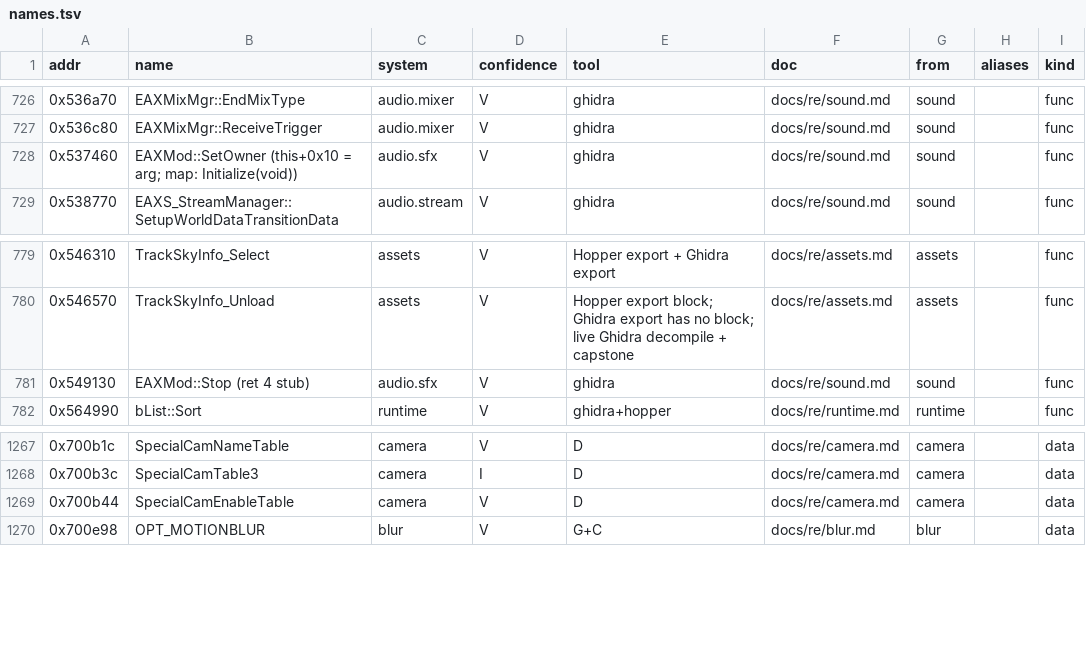
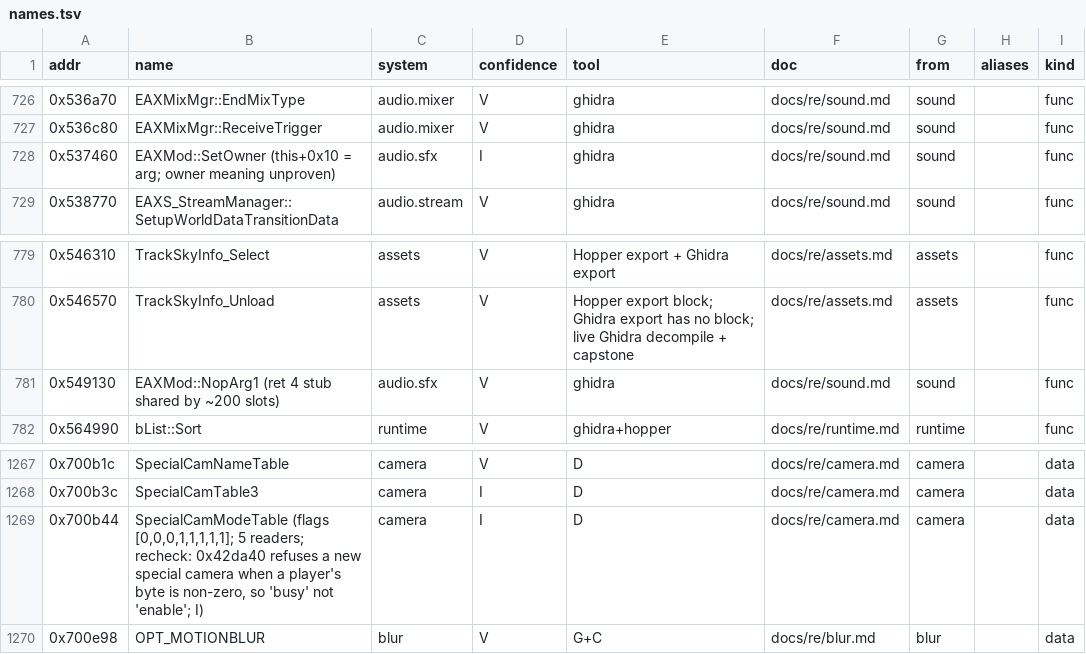
Before and after one commit to Caliko06/RE-NFSU, a TSV file: census/names.tsv, drawn as a sheet; only a part is shown, gaps mark what is left out.

```diff
--- a/census/names.tsv
+++ b/census/names.tsv
@@ -727,3 +727,3 @@ addr	name	system	confidence	tool	doc	from	aliases	kind
 0x536c80	EAXMixMgr::ReceiveTrigger	audio.mixer	V	ghidra	docs/re/sound.md	sound		func
-0x537460	EAXMod::SetOwner (this+0x10 = arg; map: Initialize(void))	audio.sfx	V	ghidra	docs/re/sound.md	sound		func
+0x537460	EAXMod::SetOwner (this+0x10 = arg; owner meaning unproven)	audio.sfx	I	ghidra	docs/re/sound.md	sound		func
 0x538770	EAXS_StreamManager::SetupWorldDataTransitionData	audio.stream	V	ghidra	docs/re/sound.md	sound		func
@@ -780,3 +780,3 @@ addr	name	system	confidence	tool	doc	from	aliases	kind
 0x546570	TrackSkyInfo_Unload	assets	V	Hopper export block; Ghidra export has no block; live Ghidra decompile + capstone	docs/re/assets.md	assets		func
-0x549130	EAXMod::Stop (ret 4 stub)	audio.sfx	V	ghidra	docs/re/sound.md	sound		func
+0x549130	EAXMod::NopArg1 (ret 4 stub shared by ~200 slots)	audio.sfx	V	ghidra	docs/re/sound.md	sound		func
 0x564990	bList::Sort	runtime	V	ghidra+hopper	docs/re/runtime.md	runtime		func
@@ -1268,3 +1268,3 @@ addr	name	system	confidence	tool	doc	from	aliases	kind
 0x700b3c	SpecialCamTable3	camera	I	D	docs/re/camera.md	camera		data
-0x700b44	SpecialCamEnableTable	camera	V	D	docs/re/camera.md	camera		data
+0x700b44	SpecialCamModeTable (flags [0,0,0,1,1,1,1,1]; 5 readers; recheck: 0x42da40 refuses a new special camera when a player's byte is non-zero, so 'busy' not 'enable'; I)	camera	I	D	docs/re/camera.md	camera		data
 0x700e98	OPT_MOTIONBLUR	blur	V	G+C	docs/re/blur.md	blur		data
```
Also changed, not shown: census/names_camera.tsv, census/names_sound.tsv, 3 other files.
